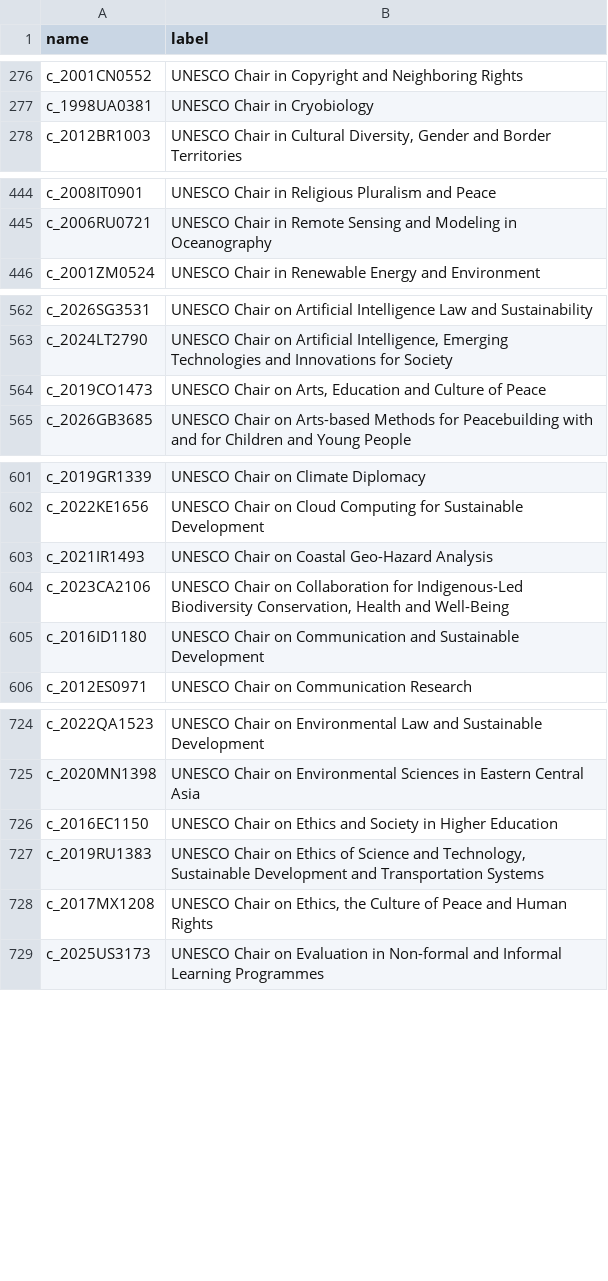
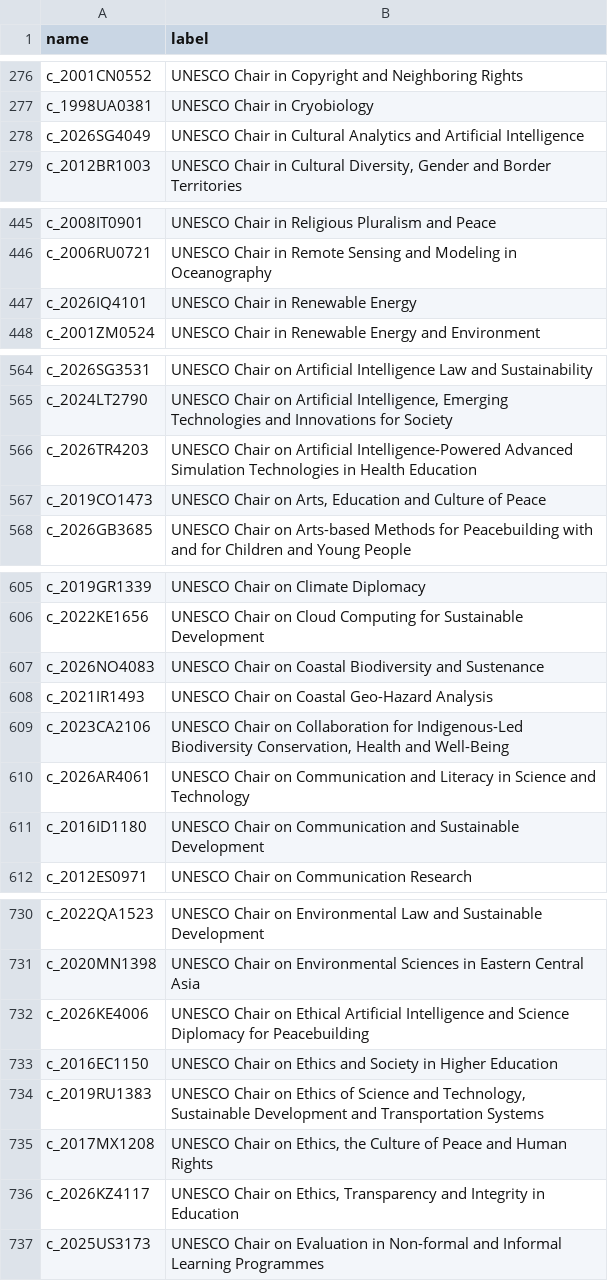
Before and after one commit to Memedsundu/unesco-chairs-csv, a CSV file: unesco_chairs.csv, drawn as a sheet; only a part is shown, gaps mark what is left out; the diff covers the shown part only; the diff names each change by its address in the sheet, - before the commit and + after, or states it on an @@ line.

```diff
--- a/unesco_chairs.csv
+++ b/unesco_chairs.csv
+row 278: c_2026SG4049 | UNESCO Chair in Cultural Analytics and Artificial Intelligence
+row 447: c_2026IQ4101 | UNESCO Chair in Renewable Energy
+row 566: c_2026TR4203 | UNESCO Chair on Artificial Intelligence-Powered Advanced Simulation Technologies in Health Education
+row 607: c_2026NO4083 | UNESCO Chair on Coastal Biodiversity and Sustenance
+row 610: c_2026AR4061 | UNESCO Chair on Communication and Literacy in Science and Technology
+row 732: c_2026KE4006 | UNESCO Chair on Ethical Artificial Intelligence and Science Diplomacy for Peacebuilding
+row 736: c_2026KZ4117 | UNESCO Chair on Ethics, Transparency and Integrity in Education
```
Also changed, not shown: 5 added rows elsewhere in this file.
